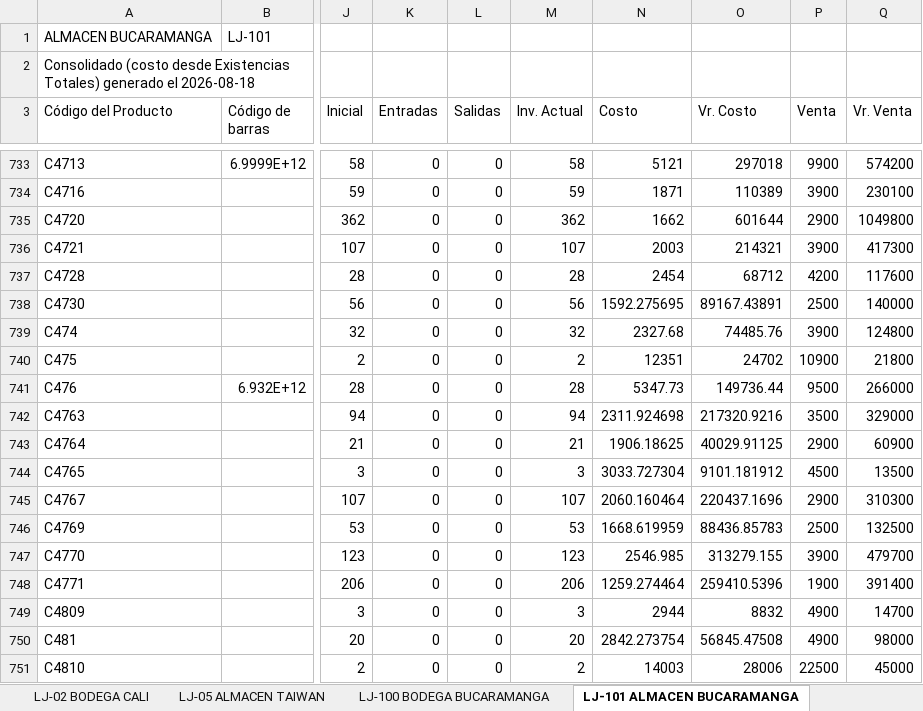
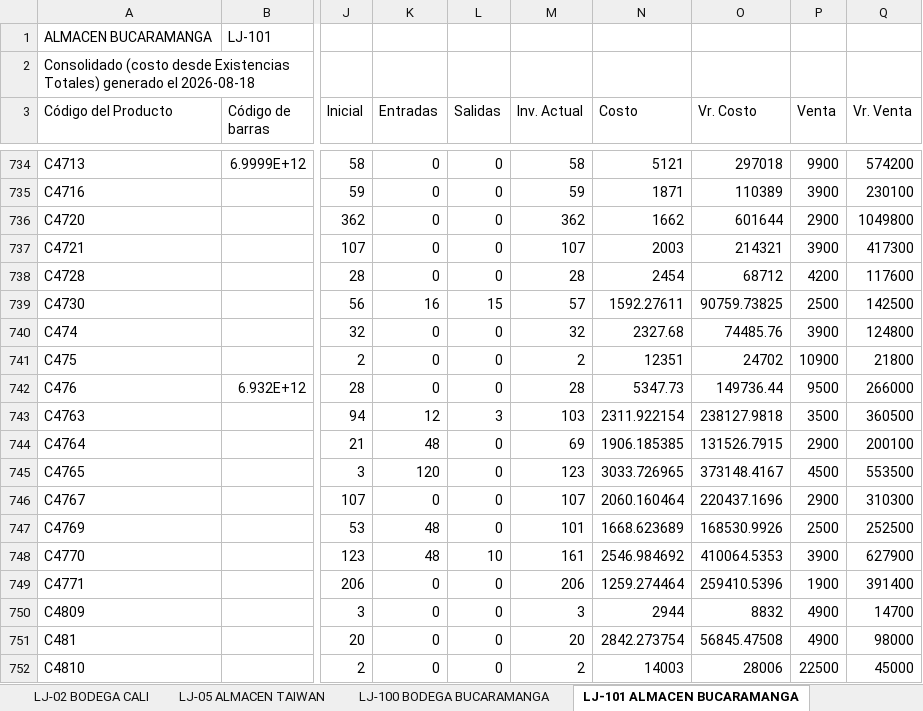
Before and after one commit to jeicardu03/vsummer-dashboard-toys, an Excel workbook: consolidado.xlsx, sheet LJ-101 ALMACEN BUCARAMANGA, drawn as a sheet; only a part is shown, gaps mark what is left out; values as stored, in another font and other column widths than the file's, no borders; addresses are those after the commit; the diff covers the shown part only; the diff names each change by its address in the sheet, - before the commit and + after, or states it on an @@ line.

Commit message:
Actualizacion diaria del dashboard de inventarios

```diff
--- a/consolidado.xlsx (sheet LJ-101 ALMACEN BUCARAMANGA)
+++ b/consolidado.xlsx (sheet LJ-101 ALMACEN BUCARAMANGA)
-K739 (Entradas): 0
+K739 (Entradas): 16
-L739 (Salidas): 0
+L739 (Salidas): 15
-M739 (Inv. Actual): 56
+M739 (Inv. Actual): 57
-N739 (Costo): 1592.275695
+N739 (Costo): 1592.27611
-O739 (Vr. Costo): 89167.43891
+O739 (Vr. Costo): 90759.73825
-Q739 (Vr. Venta): 140000
+Q739 (Vr. Venta): 142500
-K743 (Entradas): 0
+K743 (Entradas): 12
-L743 (Salidas): 0
+L743 (Salidas): 3
-M743 (Inv. Actual): 94
+M743 (Inv. Actual): 103
-N743 (Costo): 2311.924698
+N743 (Costo): 2311.922154
-O743 (Vr. Costo): 217320.9216
+O743 (Vr. Costo): 238127.9818
-Q743 (Vr. Venta): 329000
+Q743 (Vr. Venta): 360500
-K744 (Entradas): 0
+K744 (Entradas): 48
-M744 (Inv. Actual): 21
+M744 (Inv. Actual): 69
-N744 (Costo): 1906.18625
+N744 (Costo): 1906.185385
-O744 (Vr. Costo): 40029.91125
+O744 (Vr. Costo): 131526.7915
-Q744 (Vr. Venta): 60900
+Q744 (Vr. Venta): 200100
-K745 (Entradas): 0
+K745 (Entradas): 120
-M745 (Inv. Actual): 3
+M745 (Inv. Actual): 123
-N745 (Costo): 3033.727304
+N745 (Costo): 3033.726965
-O745 (Vr. Costo): 9101.181912
+O745 (Vr. Costo): 373148.4167
-Q745 (Vr. Venta): 13500
+Q745 (Vr. Venta): 553500
-K747:K748 (Entradas): 0
+K747:K748 (Entradas): 48
-M747 (Inv. Actual): 53
+M747 (Inv. Actual): 101
-N747 (Costo): 1668.619959
+N747 (Costo): 1668.623689
-O747 (Vr. Costo): 88436.85783
+O747 (Vr. Costo): 168530.9926
-Q747 (Vr. Venta): 132500
+Q747 (Vr. Venta): 252500
-L748 (Salidas): 0
+L748 (Salidas): 10
-M748 (Inv. Actual): 123
+M748 (Inv. Actual): 161
-N748 (Costo): 2546.985
+N748 (Costo): 2546.984692
-O748 (Vr. Costo): 313279.155
+O748 (Vr. Costo): 410064.5353
-Q748 (Vr. Venta): 479700
+Q748 (Vr. Venta): 627900
```
Also changed, not shown: 1 added row and 482 edited cells elsewhere in this sheet, sheet 02 LOCAL 32, sheet LJ-05 ALMACEN TAIWAN, sheet CM-02 BOGOTA GRAN MANZANA, sheet CM-105 CTG TOP OPEN, sheet LJ-100 BODEGA BUCARAMANGA, sheet 03 BODEGA AUXILIAR 32, 4 more sheets, bodegas/02.xlsx, bodegas/CM-02.xlsx, 12 other files.
